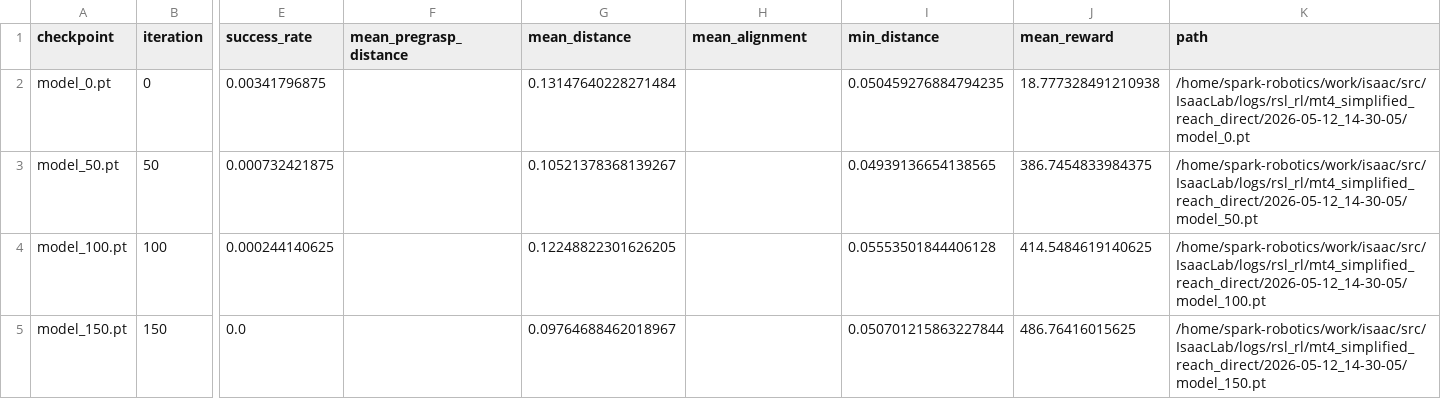
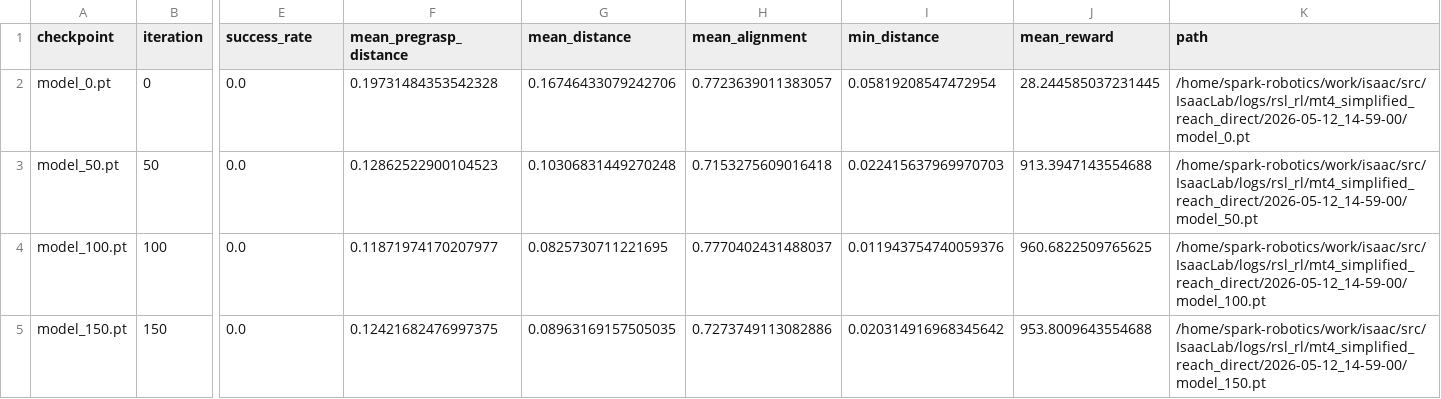
Before and after one commit to ndjrasp32/dgx-spark-mt4-isaaclab, a CSV file: logs/plots/mt4_checkpoint_summary.csv, drawn as a sheet; only a part is shown, gaps mark what is left out; the diff covers the shown part only; the diff names each change by its address in the sheet, - before the commit and + after, or states it on an @@ line.

```diff
--- a/logs/plots/mt4_checkpoint_summary.csv
+++ b/logs/plots/mt4_checkpoint_summary.csv
-E2 (success_rate): 0.00341796875
+E2 (success_rate): 0.0
-F2 (mean_pregrasp_distance): (empty)
+F2 (mean_pregrasp_distance): 0.19731484353542328
-G2 (mean_distance): 0.13147640228271484
+G2 (mean_distance): 0.16746433079242706
-H2 (mean_alignment): (empty)
+H2 (mean_alignment): 0.7723639011383057
-I2 (min_distance): 0.050459276884794235
+I2 (min_distance): 0.05819208547472954
-J2 (mean_reward): 18.777328491210938
+J2 (mean_reward): 28.244585037231445
-K2 (path): /home/spark-robotics/work/isaac/src/IsaacLab/logs/rsl_rl/mt4_simplified_reach_direct/2026-05-12_14-30-05/model_0.pt
+K2 (path): /home/spark-robotics/work/isaac/src/IsaacLab/logs/rsl_rl/mt4_simplified_reach_direct/2026-05-12_14-59-00/model_0.pt
-E3 (success_rate): 0.000732421875
+E3 (success_rate): 0.0
-F3 (mean_pregrasp_distance): (empty)
+F3 (mean_pregrasp_distance): 0.12862522900104523
-G3 (mean_distance): 0.10521378368139267
+G3 (mean_distance): 0.10306831449270248
-H3 (mean_alignment): (empty)
+H3 (mean_alignment): 0.7153275609016418
-I3 (min_distance): 0.04939136654138565
+I3 (min_distance): 0.022415637969970703
-J3 (mean_reward): 386.7454833984375
+J3 (mean_reward): 913.3947143554688
-K3 (path): /home/spark-robotics/work/isaac/src/IsaacLab/logs/rsl_rl/mt4_simplified_reach_direct/2026-05-12_14-30-05/model_50.pt
+K3 (path): /home/spark-robotics/work/isaac/src/IsaacLab/logs/rsl_rl/mt4_simplified_reach_direct/2026-05-12_14-59-00/model_50.pt
-E4 (success_rate): 0.000244140625
+E4 (success_rate): 0.0
-F4 (mean_pregrasp_distance): (empty)
+F4 (mean_pregrasp_distance): 0.11871974170207977
-G4 (mean_distance): 0.12248822301626205
+G4 (mean_distance): 0.0825730711221695
-H4 (mean_alignment): (empty)
+H4 (mean_alignment): 0.7770402431488037
-I4 (min_distance): 0.05553501844406128
+I4 (min_distance): 0.011943754740059376
-J4 (mean_reward): 414.5484619140625
+J4 (mean_reward): 960.6822509765625
-K4 (path): /home/spark-robotics/work/isaac/src/IsaacLab/logs/rsl_rl/mt4_simplified_reach_direct/2026-05-12_14-30-05/model_100.pt
+K4 (path): /home/spark-robotics/work/isaac/src/IsaacLab/logs/rsl_rl/mt4_simplified_reach_direct/2026-05-12_14-59-00/model_100.pt
-F5 (mean_pregrasp_distance): (empty)
+F5 (mean_pregrasp_distance): 0.12421682476997375
-G5 (mean_distance): 0.09764688462018967
+G5 (mean_distance): 0.08963169157505035
-H5 (mean_alignment): (empty)
+H5 (mean_alignment): 0.7273749113082886
-I5 (min_distance): 0.050701215863227844
+I5 (min_distance): 0.020314916968345642
-J5 (mean_reward): 486.76416015625
+J5 (mean_reward): 953.8009643554688
-K5 (path): /home/spark-robotics/work/isaac/src/IsaacLab/logs/rsl_rl/mt4_simplified_reach_direct/2026-05-12_14-30-05/model_150.pt
+K5 (path): /home/spark-robotics/work/isaac/src/IsaacLab/logs/rsl_rl/mt4_simplified_reach_direct/2026-05-12_14-59-00/model_150.pt
```
Also changed, not shown: 118 edited cells elsewhere in this file, experiments/mt4_reach_experiment_log.csv, 9 other files.
